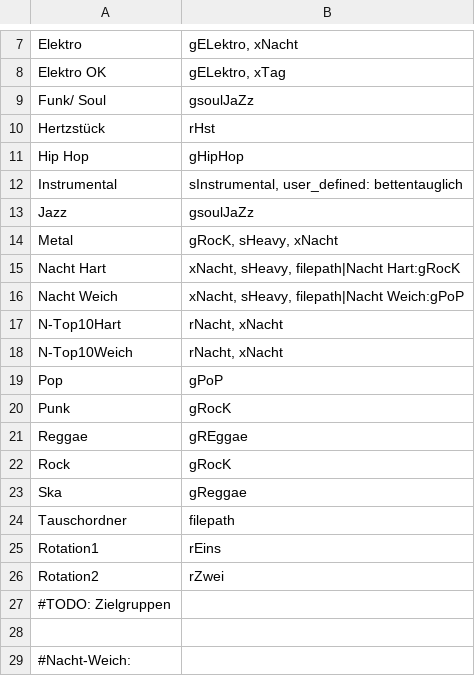
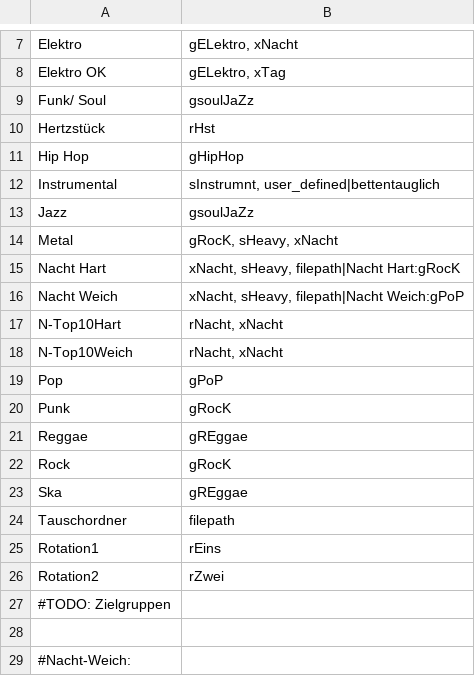
Before and after one commit to prometoys/hertz879, a CSV file: drs2rdimport/schedcodes2014-transfertable.csv, drawn as a sheet; only a part is shown, gaps mark what is left out.

```diff
--- a/drs2rdimport/schedcodes2014-transfertable.csv
+++ b/drs2rdimport/schedcodes2014-transfertable.csv
@@ -11,3 +11,3 @@ Hertzstück;rHst
 Hip Hop;gHipHop
-Instrumental;sInstrumental, user_defined: bettentauglich
+Instrumental;sInstrumnt, user_defined|bettentauglich
 Jazz;gsoulJaZz
@@ -22,3 +22,3 @@ Reggae;gREggae
 Rock;gRocK
-Ska;gReggae
+Ska;gREggae
 Tauschordner;filepath
```
Also changed, not shown: 1 other file.
